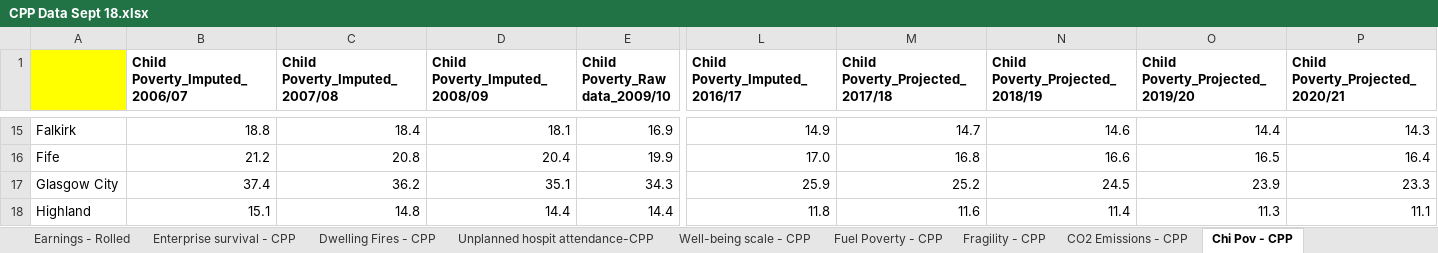
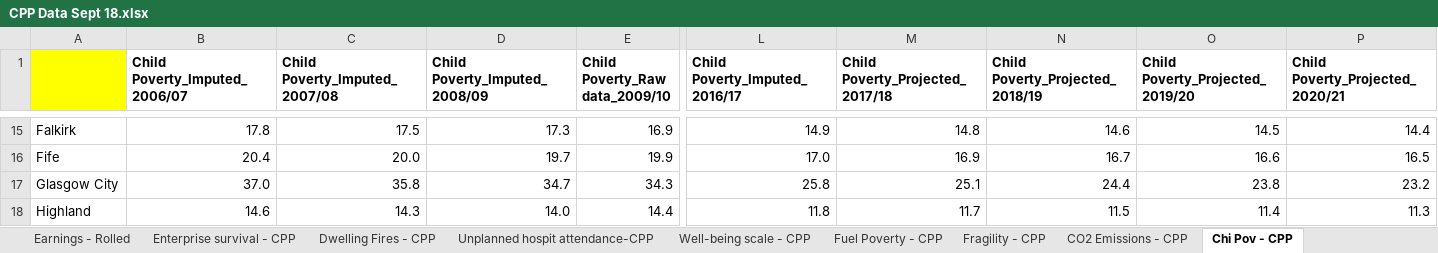
Before and after one commit to Improvement-Service/CPOP, an Excel workbook: data/CPP Data Sept 18.xlsx, sheet Chi Pov - CPP, drawn as a sheet; only a part is shown, gaps mark what is left out; values as stored, in another font and other column widths than the file's, no borders; the diff covers the shown part only; the diff names each change by its address in the sheet, - before the commit and + after, or states it on an @@ line.

Commit message:
Update help pages and CP data

```diff
--- a/data/CPP Data Sept 18.xlsx (sheet Chi Pov - CPP)
+++ b/data/CPP Data Sept 18.xlsx (sheet Chi Pov - CPP)
-B15 (Child Poverty_Imputed_2006/07): 18.8
+B15 (Child Poverty_Imputed_2006/07): 17.8
-C15 (Child Poverty_Imputed_2007/08): 18.4
+C15 (Child Poverty_Imputed_2007/08): 17.5
-D15 (Child Poverty_Imputed_2008/09): 18.1
+D15 (Child Poverty_Imputed_2008/09): 17.3
-M15 (Child Poverty_Projected_2017/18): 14.7
+M15 (Child Poverty_Projected_2017/18): 14.8
-O15 (Child Poverty_Projected_2019/20): 14.4
+O15 (Child Poverty_Projected_2019/20): 14.5
-P15 (Child Poverty_Projected_2020/21): 14.3
+P15 (Child Poverty_Projected_2020/21): 14.4
-B16 (Child Poverty_Imputed_2006/07): 21.2
+B16 (Child Poverty_Imputed_2006/07): 20.4
-C16 (Child Poverty_Imputed_2007/08): 20.8
+C16 (Child Poverty_Imputed_2007/08): 20.0
-D16 (Child Poverty_Imputed_2008/09): 20.4
+D16 (Child Poverty_Imputed_2008/09): 19.7
-M16 (Child Poverty_Projected_2017/18): 16.8
+M16 (Child Poverty_Projected_2017/18): 16.9
-N16 (Child Poverty_Projected_2018/19): 16.6
+N16 (Child Poverty_Projected_2018/19): 16.7
-O16 (Child Poverty_Projected_2019/20): 16.5
+O16 (Child Poverty_Projected_2019/20): 16.6
-P16 (Child Poverty_Projected_2020/21): 16.4
+P16 (Child Poverty_Projected_2020/21): 16.5
-B17 (Child Poverty_Imputed_2006/07): 37.4
+B17 (Child Poverty_Imputed_2006/07): 37.0
-C17 (Child Poverty_Imputed_2007/08): 36.2
+C17 (Child Poverty_Imputed_2007/08): 35.8
-D17 (Child Poverty_Imputed_2008/09): 35.1
+D17 (Child Poverty_Imputed_2008/09): 34.7
-L17 (Child Poverty_Imputed_2016/17): 25.9
+L17 (Child Poverty_Imputed_2016/17): 25.8
-M17 (Child Poverty_Projected_2017/18): 25.2
+M17 (Child Poverty_Projected_2017/18): 25.1
-N17 (Child Poverty_Projected_2018/19): 24.5
+N17 (Child Poverty_Projected_2018/19): 24.4
-O17 (Child Poverty_Projected_2019/20): 23.9
+O17 (Child Poverty_Projected_2019/20): 23.8
-P17 (Child Poverty_Projected_2020/21): 23.3
+P17 (Child Poverty_Projected_2020/21): 23.2
-B18 (Child Poverty_Imputed_2006/07): 15.1
+B18 (Child Poverty_Imputed_2006/07): 14.6
-C18 (Child Poverty_Imputed_2007/08): 14.8
+C18 (Child Poverty_Imputed_2007/08): 14.3
-D18 (Child Poverty_Imputed_2008/09): 14.4
+D18 (Child Poverty_Imputed_2008/09): 14.0
-M18 (Child Poverty_Projected_2017/18): 11.6
+M18 (Child Poverty_Projected_2017/18): 11.7
-N18 (Child Poverty_Projected_2018/19): 11.4
+N18 (Child Poverty_Projected_2018/19): 11.5
-O18 (Child Poverty_Projected_2019/20): 11.3
+O18 (Child Poverty_Projected_2019/20): 11.4
-P18 (Child Poverty_Projected_2020/21): 11.1
+P18 (Child Poverty_Projected_2020/21): 11.3
```
Also changed, not shown: 208 edited cells elsewhere in this sheet, 13 other files.
